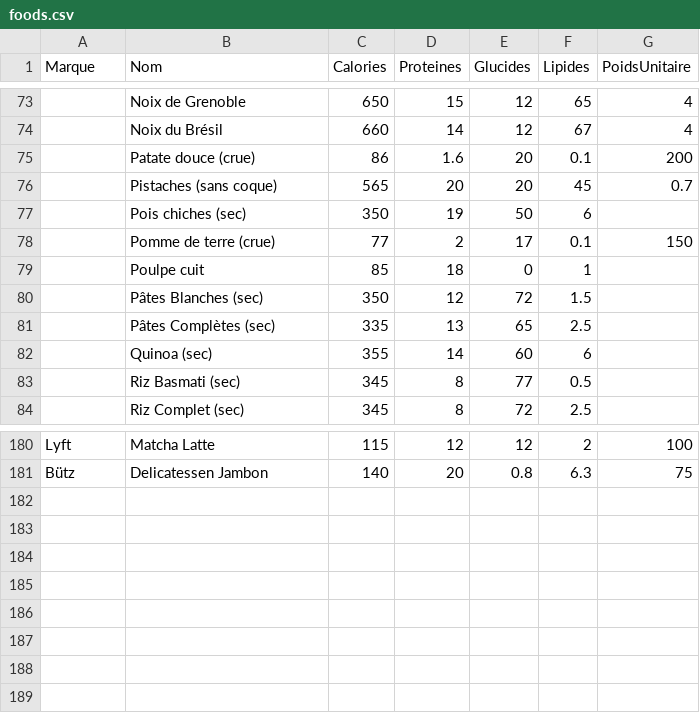
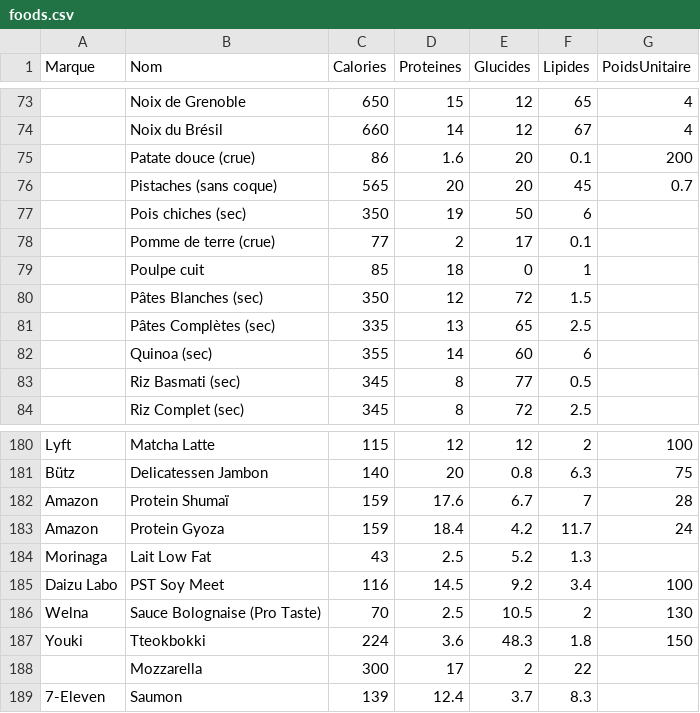
Before and after one commit to zonewtf/macros, a CSV file: foods.csv, drawn as a sheet; only a part is shown, gaps mark what is left out; the diff names each change by its address in the sheet, - before the commit and + after, or states it on an @@ line.

```diff
--- a/foods.csv
+++ b/foods.csv
-G78 (PoidsUnitaire): 150
+G78 (PoidsUnitaire): (empty)
+row 182: Amazon | Protein Shumaï | 159 | 17.6 | 6.7 | 7 | 28
+row 183: Amazon | Protein Gyoza | 159 | 18.4 | 4.2 | 11.7 | 24
+row 184: Morinaga | Lait Low Fat | 43 | 2.5 | 5.2 | 1.3
+row 185: Daizu Labo | PST Soy Meet | 116 | 14.5 | 9.2 | 3.4 | 100
+row 186: Welna | Sauce Bolognaise (Pro Taste) | 70 | 2.5 | 10.5 | 2 | 130
+row 187: Youki | Tteokbokki | 224 | 3.6 | 48.3 | 1.8 | 150
+row 188:  | Mozzarella | 300 | 17 | 2 | 22
+row 189: 7-Eleven | Saumon | 139 | 12.4 | 3.7 | 8.3
```
Also changed, not shown: 3 other files.
